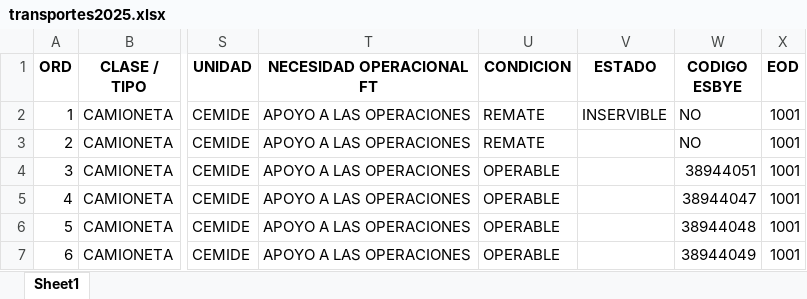
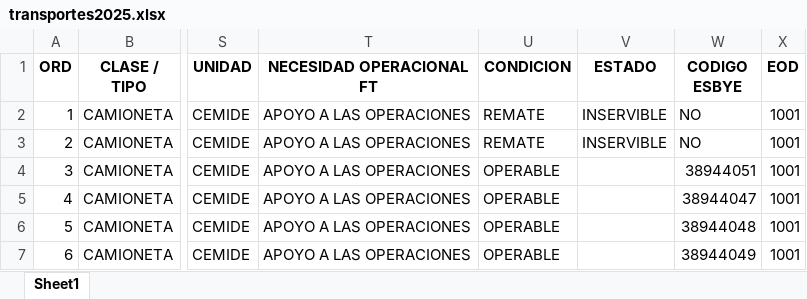
Before and after one commit to ajbm2003/transportes2025, an Excel workbook: transportes2025.xlsx, sheet Sheet1, drawn as a sheet; only a part is shown, gaps mark what is left out; values as stored, in another font and other column widths than the file's, no borders; the diff names each change by its address in the sheet, - before the commit and + after, or states it on an @@ line.

```diff
--- a/transportes2025.xlsx (sheet Sheet1)
+++ b/transportes2025.xlsx (sheet Sheet1)
-V3 (ESTADO): (empty)
+V3 (ESTADO): INSERVIBLE
```
Also changed, not shown: 2 other files.
